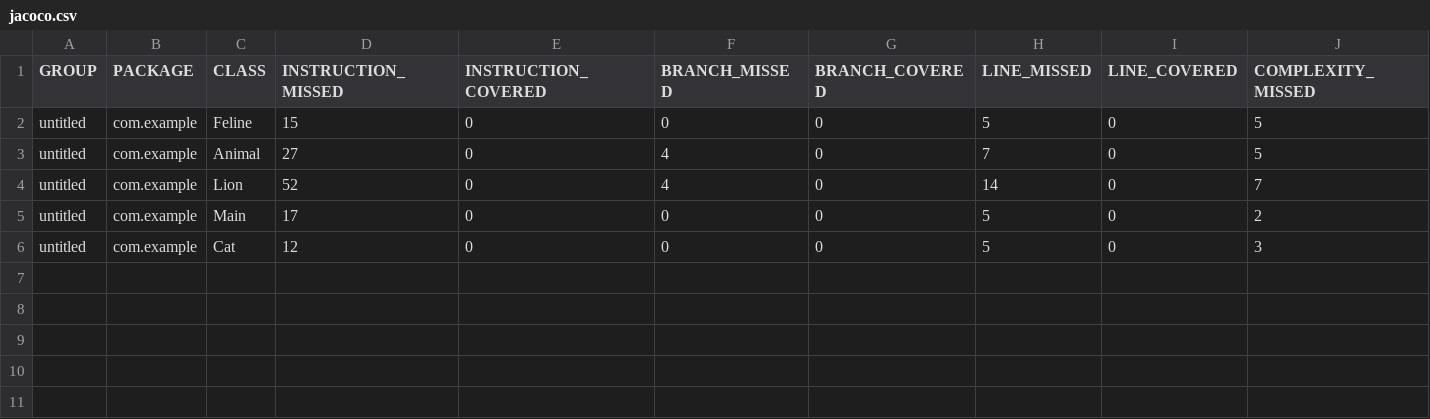
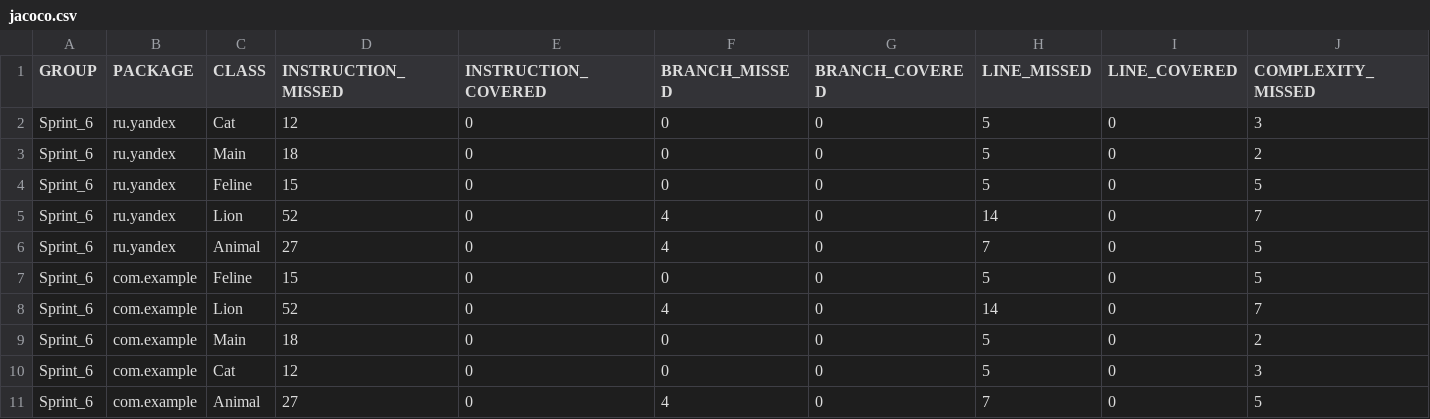
Before and after one commit to DavidSD17/qa_java, a CSV file: target/site/jacoco/jacoco.csv, drawn as a sheet; only a part is shown; addresses are those after the commit; rows hold the shown columns only; the diff names each change by its address in the sheet, - before the commit and + after, or states it on an @@ line.

```diff
--- a/target/site/jacoco/jacoco.csv
+++ b/target/site/jacoco/jacoco.csv
+row 2: Sprint_6 | ru.yandex | Cat | 12 | 0 | 0 | 0 | 5 | 0 | 3
+row 3: Sprint_6 | ru.yandex | Main | 18 | 0 | 0 | 0 | 5 | 0 | 2
-A4 (GROUP): untitled
+A4 (GROUP): Sprint_6
-B4 (PACKAGE): com.example
+B4 (PACKAGE): ru.yandex
+row 5: Sprint_6 | ru.yandex | Lion | 52 | 0 | 4 | 0 | 14 | 0 | 7
-A6 (GROUP): untitled
+A6 (GROUP): Sprint_6
-B6 (PACKAGE): com.example
+B6 (PACKAGE): ru.yandex
+row 7: Sprint_6 | com.example | Feline | 15 | 0 | 0 | 0 | 5 | 0 | 5
-A8:A10 (GROUP): untitled
+A8:A10 (GROUP): Sprint_6
-D9 (INSTRUCTION_MISSED): 17
+D9 (INSTRUCTION_MISSED): 18
+row 11: Sprint_6 | com.example | Animal | 27 | 0 | 4 | 0 | 7 | 0 | 5
```
Also changed, not shown: 27 other files.
